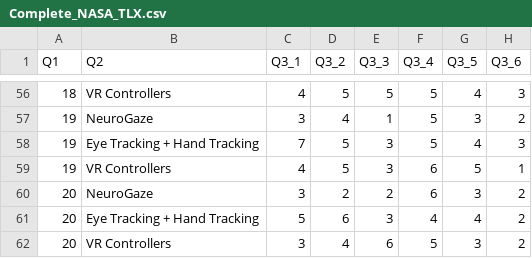
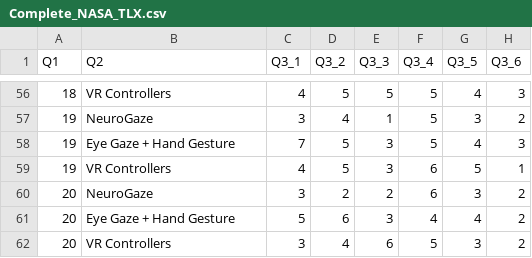
Before and after one commit to Wanyea/NeuroGaze, a CSV file: Data Analysis/New Evaluation/Complete_NASA_TLX.csv, drawn as a sheet; only a part is shown, gaps mark what is left out; the diff covers the shown part only; the diff names each change by its address in the sheet, - before the commit and + after, or states it on an @@ line.

```diff
--- a/Data Analysis/New Evaluation/Complete_NASA_TLX.csv
+++ b/Data Analysis/New Evaluation/Complete_NASA_TLX.csv
-B58 (Q2): Eye Tracking + Hand Tracking
+B58 (Q2): Eye Gaze + Hand Gesture
-B61 (Q2): Eye Tracking + Hand Tracking
+B61 (Q2): Eye Gaze + Hand Gesture
```
Also changed, not shown: 18 edited cells elsewhere in this file, Data Analysis/New Evaluation/NASA_TLX.csv, Data Analysis/New Evaluation/aggregated_tlx.csv, 11 other files.
